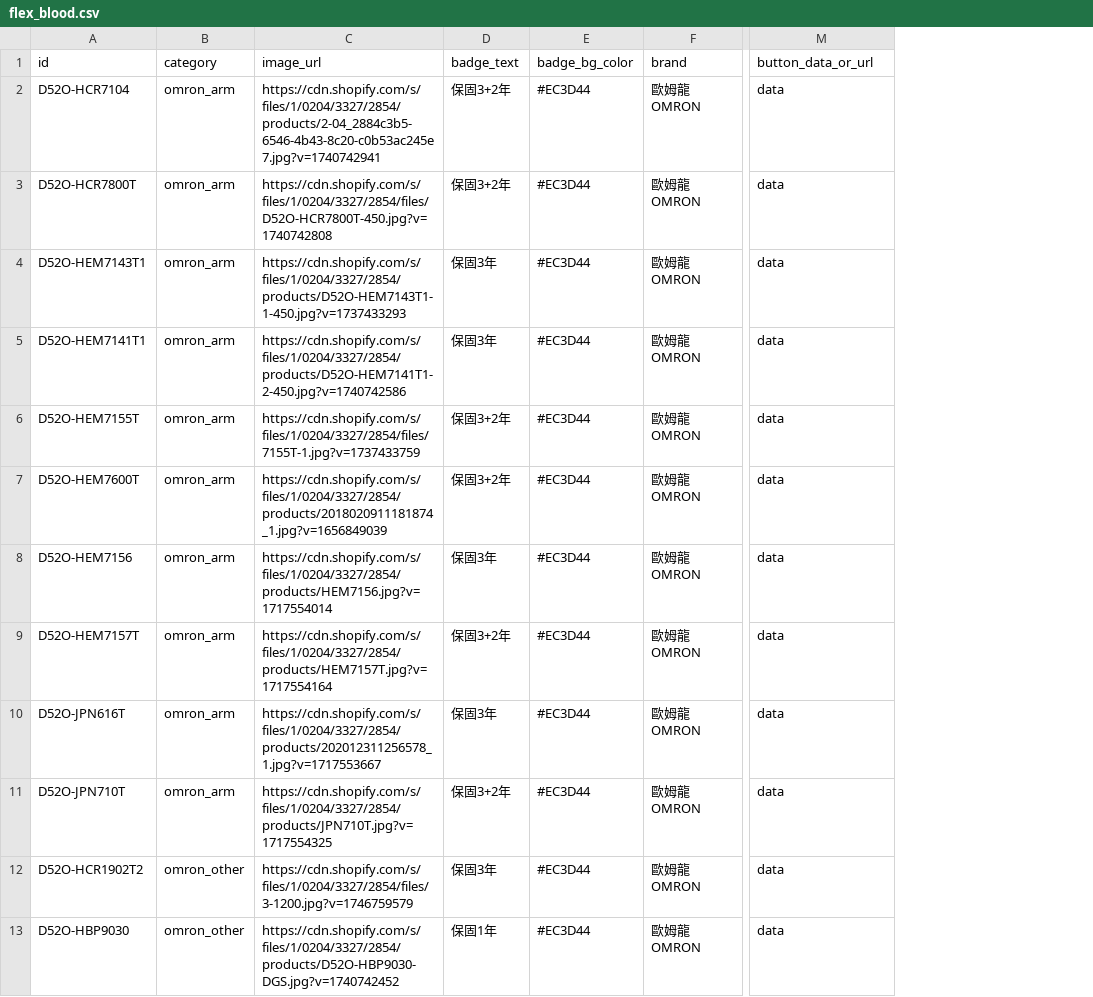
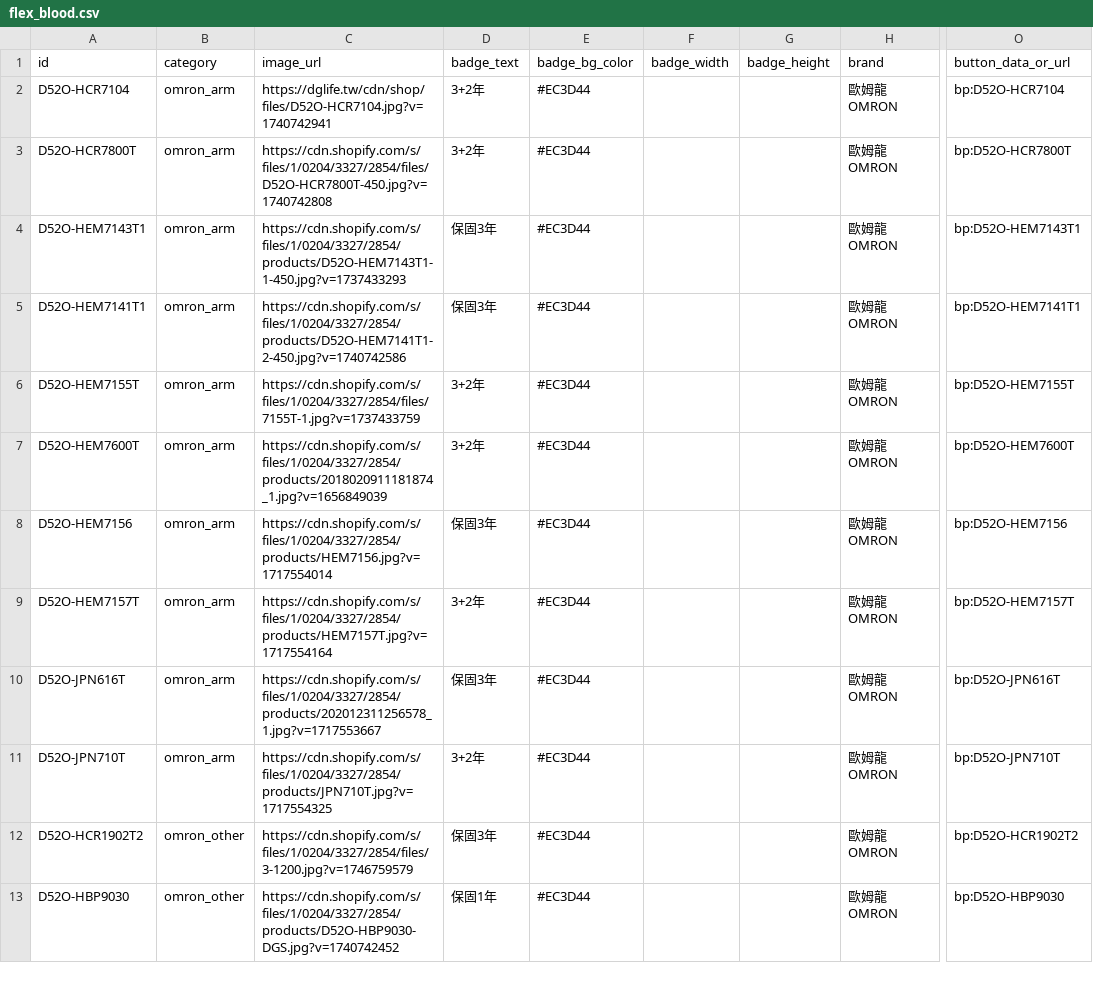
Before and after one commit to aabbyaaaa/line-bot-blood-pressure, a CSV file: bloodPressure/flex_blood.csv, drawn as a sheet; only a part is shown, gaps mark what is left out; addresses are those after the commit; the diff covers the shown part only; the diff names each change by its address in the sheet, - before the commit and + after, or states it on an @@ line.

```diff
--- a/bloodPressure/flex_blood.csv
+++ b/bloodPressure/flex_blood.csv
+column F (badge_width), empty
+column G (badge_height), empty
-C2 (image_url): https://cdn.shopify.com/s/files/1/0204/3327/2854/products/2-04_2884c3b5-6546-4b43-8c20-c0b53ac245e7.jpg?v=1740742941
+C2 (image_url): https://dglife.tw/cdn/shop/files/D52O-HCR7104.jpg?v=1740742941
-D2:D3 (badge_text): 保固3+2年
+D2:D3 (badge_text): 3+2年
-O2 (button_data_or_url): data
+O2 (button_data_or_url): bp:D52O-HCR7104
-O3 (button_data_or_url): data
+O3 (button_data_or_url): bp:D52O-HCR7800T
-O4 (button_data_or_url): data
+O4 (button_data_or_url): bp:D52O-HEM7143T1
-O5 (button_data_or_url): data
+O5 (button_data_or_url): bp:D52O-HEM7141T1
-D6:D7 (badge_text): 保固3+2年
+D6:D7 (badge_text): 3+2年
-O6 (button_data_or_url): data
+O6 (button_data_or_url): bp:D52O-HEM7155T
-O7 (button_data_or_url): data
+O7 (button_data_or_url): bp:D52O-HEM7600T
-O8 (button_data_or_url): data
+O8 (button_data_or_url): bp:D52O-HEM7156
-D9 (badge_text): 保固3+2年
+D9 (badge_text): 3+2年
-O9 (button_data_or_url): data
+O9 (button_data_or_url): bp:D52O-HEM7157T
-O10 (button_data_or_url): data
+O10 (button_data_or_url): bp:D52O-JPN616T
-D11 (badge_text): 保固3+2年
+D11 (badge_text): 3+2年
-O11 (button_data_or_url): data
+O11 (button_data_or_url): bp:D52O-JPN710T
-O12 (button_data_or_url): data
+O12 (button_data_or_url): bp:D52O-HCR1902T2
-O13 (button_data_or_url): data
+O13 (button_data_or_url): bp:D52O-HBP9030
```
Also changed, not shown: 33 edited cells elsewhere in this file, bloodPressure/flex_fat.csv, 11 other files.
